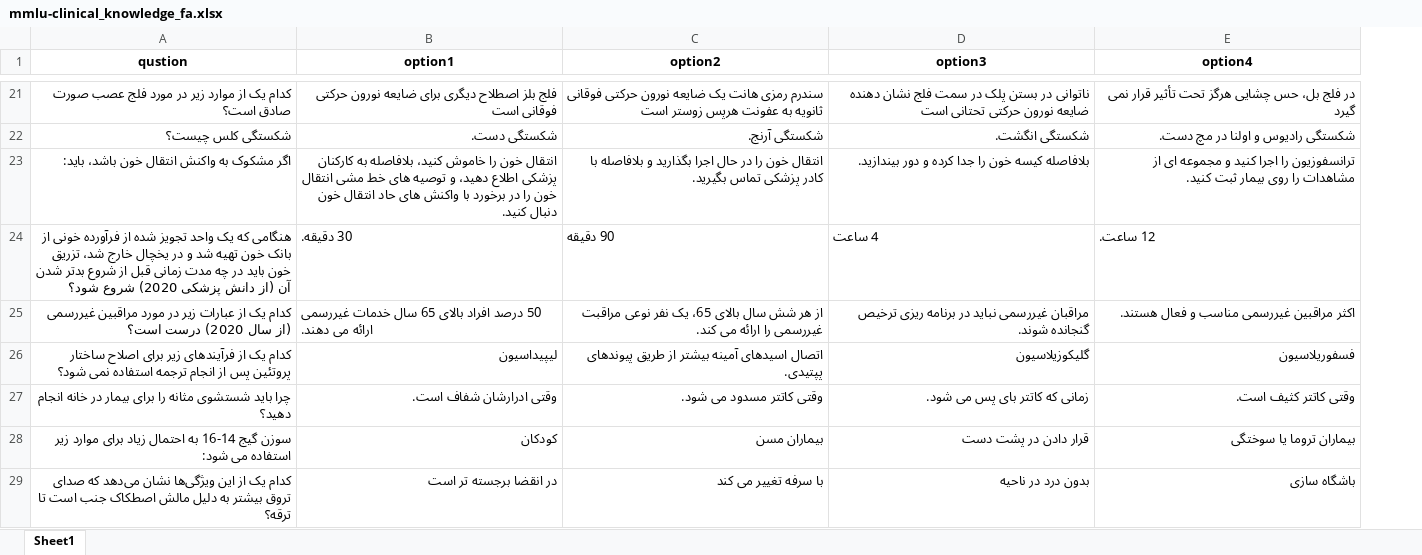
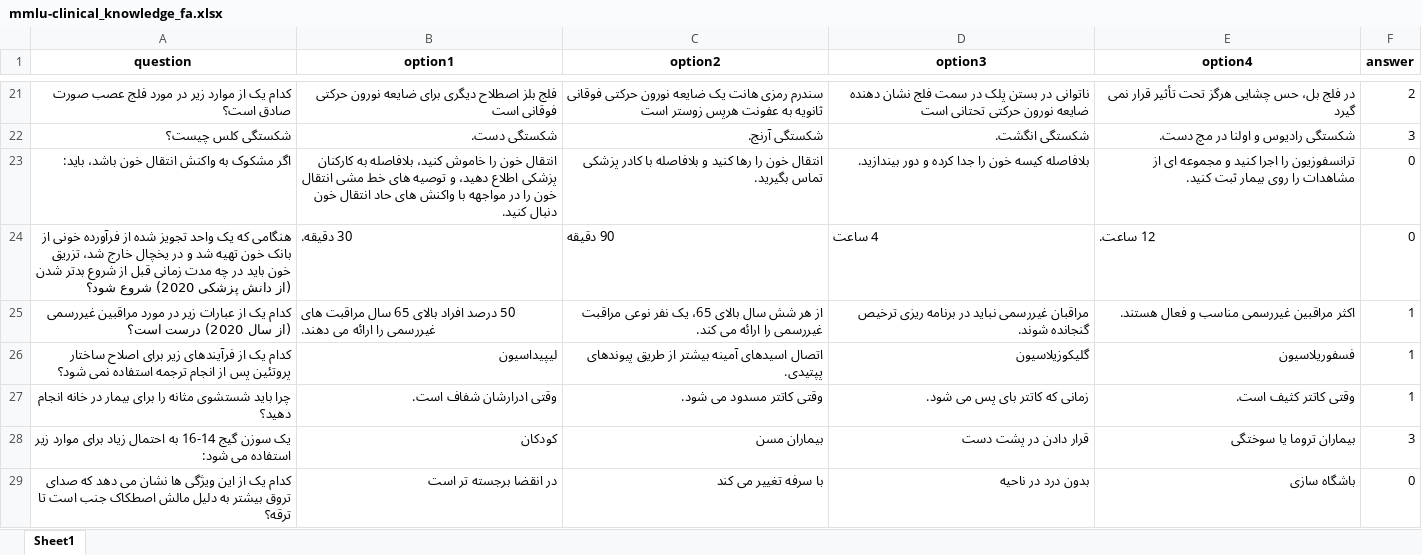
Before and after one commit to Mehrdadghassabi/Gaokerena-V, an Excel workbook: Dataset/MMLU_fa/mmlu-clinical_knowledge_fa.xlsx, sheet Sheet1, drawn as a sheet; only a part is shown, gaps mark what is left out; values as stored, in another font and other column widths than the file's, no borders; the diff covers the shown part only; the diff names each change by its address in the sheet, - before the commit and + after, or states it on an @@ line.

```diff
--- a/Dataset/MMLU_fa/mmlu-clinical_knowledge_fa.xlsx (sheet Sheet1)
+++ b/Dataset/MMLU_fa/mmlu-clinical_knowledge_fa.xlsx (sheet Sheet1)
+column F (answer), rows 21-29: 2 | 3 | 0 | 0 | 1 | 1 | 1 | 3 | 0
-A1: qustion
+A1: question
-B23 (option1): …را در برخورد با واکنش…
+B23 (option1): …را در مواجهه با واکنش…
-C23 (option2): …خون را در حال اجرا بگذارید و بلافاصله…
+C23 (option2): …خون را رها کنید و بلافاصله…
-A24 (question): …بدتر شدن آن (از دانش…
+A24 (question): …بدتر شدن (از دانش…
-B25 (option1): …65 سال خدمات غیررسمی ارائه می…
+B25 (option1): …65 سال مراقبت های غیررسمی را ارائه می…
-A28 (question): سوزن گیج…
+A28 (question): یک سوزن گیج…
-A29 (question): …از این ویژگی‌ها نشان می‌دهد که صدای…
+A29 (question): …از این ویژگی ها نشان می دهد که صدای…
```
Also changed, not shown: 95 edited cells elsewhere in this sheet, Dataset/MMLU_fa/mmlu-anatomy_fa.xlsx, Dataset/MMLU_fa/mmlu-college_biology_fa.xlsx, 3 other files.
